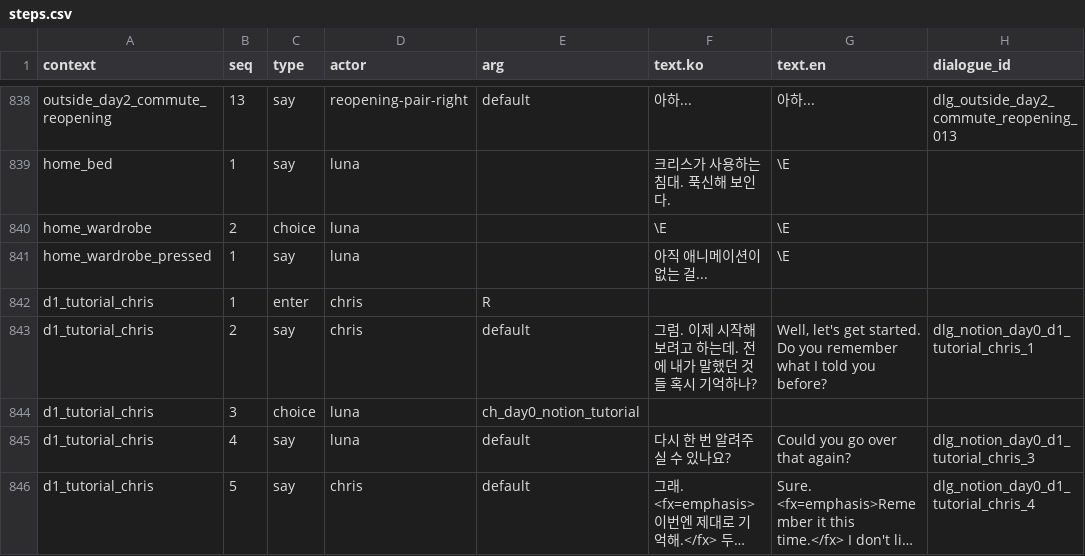
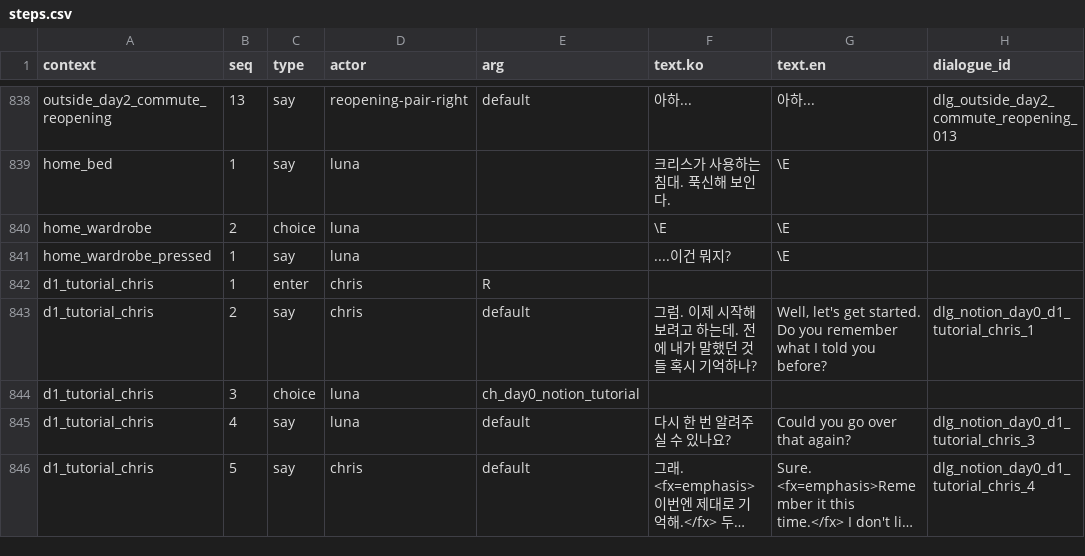
Before and after one commit to Team-SimChung/Human-Bartender, a CSV file: HumanBartender/Assets/StreamingAssets/csv/story/steps.csv, drawn as a sheet; only a part is shown, gaps mark what is left out; long unchanged cells end in …; the diff names each change by its address in the sheet, - before the commit and + after, or states it on an @@ line.

Commit message:
[#171] 옷장 상호작용 변경 및 애니메이션 추가
- 집 옷장(IntractObjects_Closet)에 열림/닫힘 애니메이션 추가
  ㄴ Animator와 Wardrobe 컨트롤러, Wardrobe_Open/Wardrobe_Close 클립 구성
  ㄴ 각 클립은 9프레임/12fps/0.75초이며, 버튼을 누를 때마다 열림/닫힘을 번갈아 재생한 뒤 마지막 프레임 유지
  ㄴ 에셋을 새 폴더 07.Animations/05.Environments/01.Home에 배치

- 옷장 상호작용을 웹 버전 기준으로 변경
  ㄴ WorldInteractionTarget의 Output을 Action으로 변경하고 HomeWardrobeAction 연결
  ㄴ 상호작용할 때마다 누른다/취소 선택지 표시
  ㄴ 버튼을 누른 기록이 없을 때만 "기능을 알 수 없는 버튼이 보인다." 안내 말풍선 표시
  ㄴ 처음 버튼을 누르면 애니메이션 종료 후 후속 대사를 표시하고, E/Enter/대화 진행 키로 진행
  ㄴ 버튼 사용 여부/열림 상태를 wardrobe_pressed/wardrobe_open 플래그에 저장해 재진입/다음 날/불러오기 후에도 유지

- 옷장 후속 대사 변경
  ㄴ story/steps.csv의 home_wardrobe_pressed 문구를 "아직 애니메이션이 없는 걸..."에서 "....이건 뭐지?"로 수정
  ㄴ web_content_source.json 해시 갱신

- WorldInteractionActionContext에 PlayDialogue 추가
  ㄴ 액션에서 키 입력으로 진행하는 대사를 재생할 수 있도록 지원

- 옷장 선택지 문구(누른다/취소)를 StreetStoryEvents로 통합
  ㄴ 기존 CSV 장면 직접 재생 흐름은 유지

- 변경된 동작에 맞춰 기존 테스트 기대값/테스트 도구 설명 갱신
  ㄴ HomeObjectInteractionTests/HomeInteractionTestScenarios/Home_Interaction_Test_Lab.md

```diff
--- a/HumanBartender/Assets/StreamingAssets/csv/story/steps.csv
+++ b/HumanBartender/Assets/StreamingAssets/csv/story/steps.csv
-F841 (text.ko): 아직 애니메이션이 없는 걸...
+F841 (text.ko): ....이건 뭐지?
```
Also changed, not shown: 20 other files.
